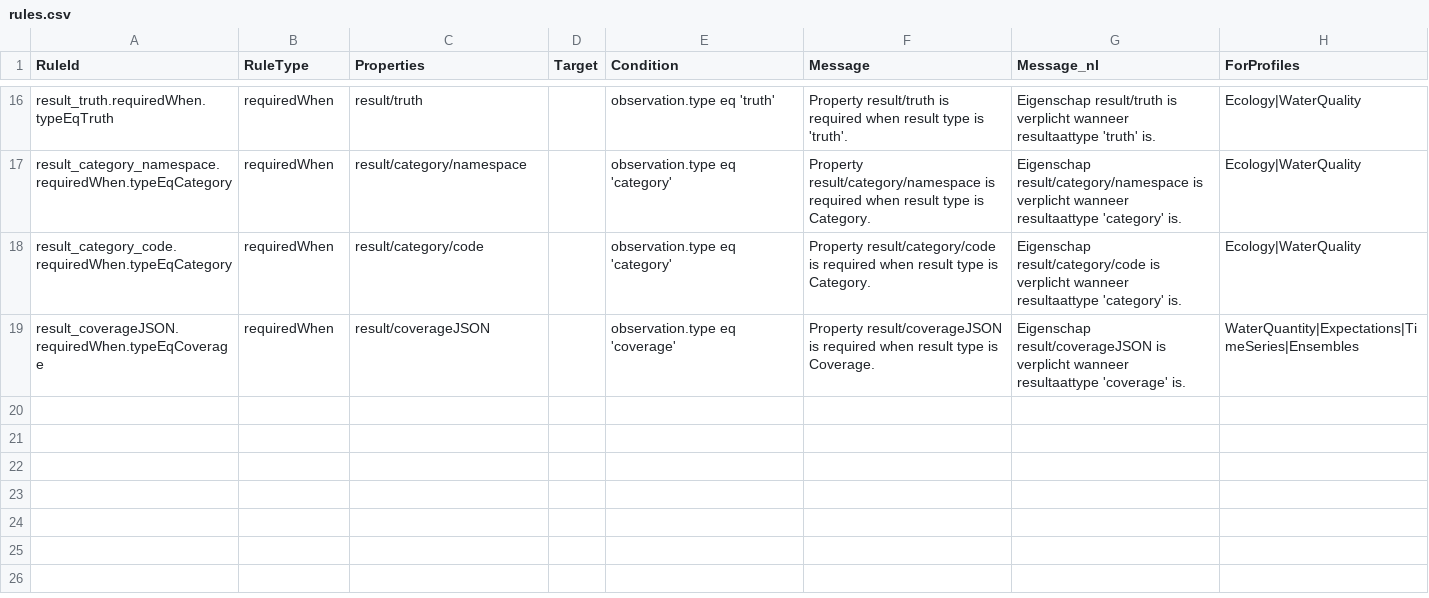
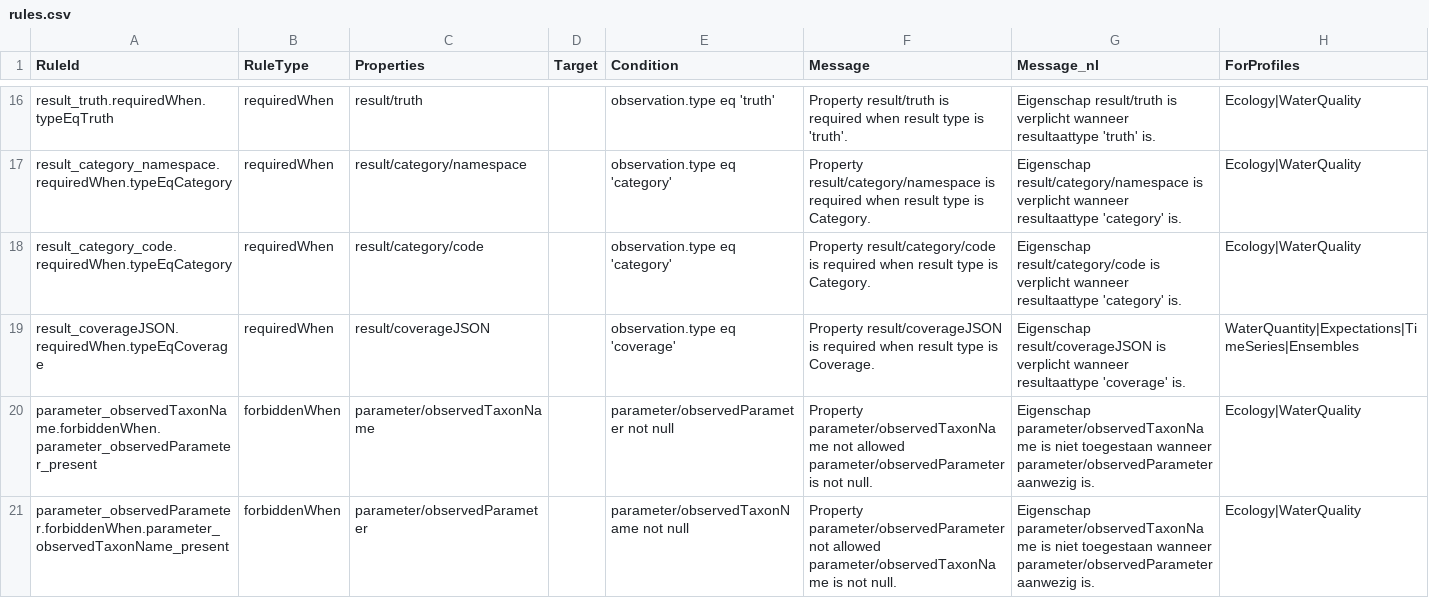
Before and after one commit to DigitaleDeltaOrg/DD-API-V4-ReSpec, a CSV file: definitions/water/20261101/rules.csv, drawn as a sheet; only a part is shown, gaps mark what is left out.

Commit message:
Add water rules for observedParameter and observedTaxonName exclusivity

```diff
--- a/definitions/water/20261101/rules.csv
+++ b/definitions/water/20261101/rules.csv
@@ -19 +19,3 @@ result_category_code.requiredWhen.typeEqCategory,requiredWhen,result/category/co
 result_coverageJSON.requiredWhen.typeEqCoverage,requiredWhen,result/coverageJSON,,observation.type eq 'coverage',Property result/coverageJSON is required when result type is Coverage.,Eigenschap result/coverageJSON is verplicht wanneer resultaattype 'coverage' is.,WaterQuantity|Expectations|TimeSeries|Ensembles
+parameter_observedTaxonName.forbiddenWhen.parameter_observedParameter_present,forbiddenWhen,parameter/observedTaxonName,,parameter/observedParameter not null,Property parameter/observedTaxonName not allowed parameter/observedParameter is not null.,Eigenschap parameter/observedTaxonName is niet toegestaan wanneer parameter/observedParameter aanwezig is.,Ecology|WaterQuality
+parameter_observedParameter.forbiddenWhen.parameter_observedTaxonName_present,forbiddenWhen,parameter/observedParameter,,parameter/observedTaxonName not null,Property parameter/observedParameter not allowed parameter/observedTaxonName is not null.,Eigenschap parameter/observedTaxonName is niet toegestaan wanneer parameter/observedParameter aanwezig is.,Ecology|WaterQuality
```
